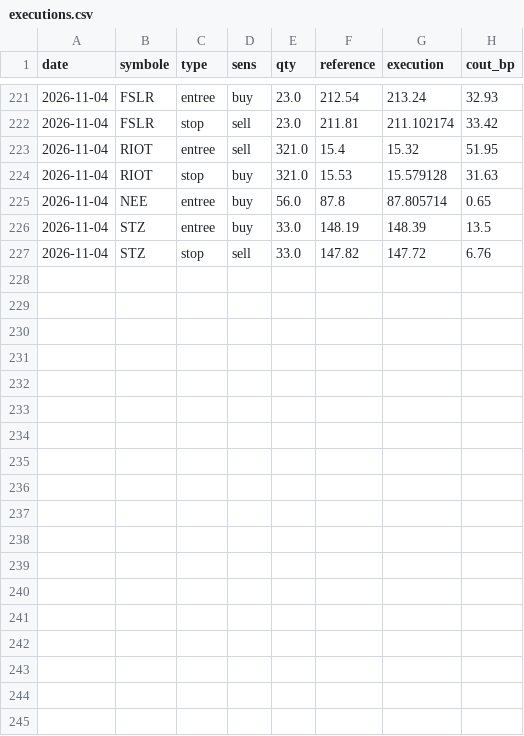
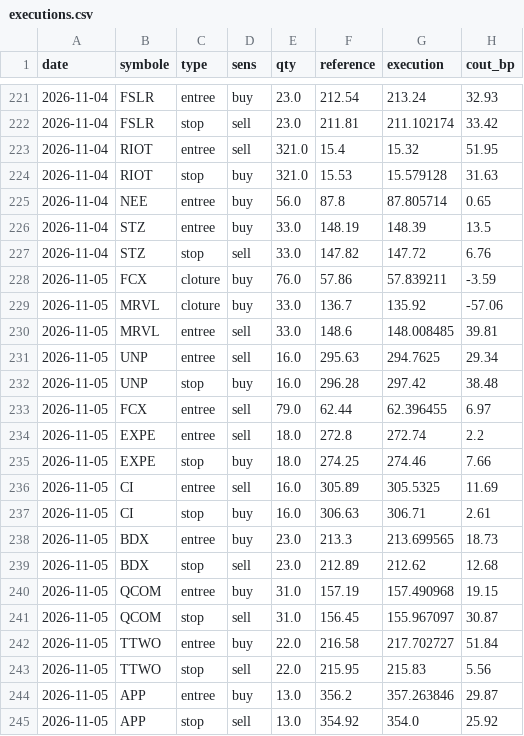
Before and after one commit to dolm-eng/daytrading-agent, a CSV file: journal/executions.csv, drawn as a sheet; only a part is shown, gaps mark what is left out; the diff names each change by its address in the sheet, - before the commit and + after, or states it on an @@ line.

```diff
--- a/journal/executions.csv
+++ b/journal/executions.csv
+row 228: 2026-11-05 | FCX | cloture | buy | 76.0 | 57.86 | 57.839211 | -3.59
+row 229: 2026-11-05 | MRVL | cloture | buy | 33.0 | 136.7 | 135.92 | -57.06
+row 230: 2026-11-05 | MRVL | entree | sell | 33.0 | 148.6 | 148.008485 | 39.81
+row 231: 2026-11-05 | UNP | entree | sell | 16.0 | 295.63 | 294.7625 | 29.34
+row 232: 2026-11-05 | UNP | stop | buy | 16.0 | 296.28 | 297.42 | 38.48
+row 233: 2026-11-05 | FCX | entree | sell | 79.0 | 62.44 | 62.396455 | 6.97
+row 234: 2026-11-05 | EXPE | entree | sell | 18.0 | 272.8 | 272.74 | 2.2
+row 235: 2026-11-05 | EXPE | stop | buy | 18.0 | 274.25 | 274.46 | 7.66
+row 236: 2026-11-05 | CI | entree | sell | 16.0 | 305.89 | 305.5325 | 11.69
+row 237: 2026-11-05 | CI | stop | buy | 16.0 | 306.63 | 306.71 | 2.61
+row 238: 2026-11-05 | BDX | entree | buy | 23.0 | 213.3 | 213.699565 | 18.73
+row 239: 2026-11-05 | BDX | stop | sell | 23.0 | 212.89 | 212.62 | 12.68
+row 240: 2026-11-05 | QCOM | entree | buy | 31.0 | 157.19 | 157.490968 | 19.15
+row 241: 2026-11-05 | QCOM | stop | sell | 31.0 | 156.45 | 155.967097 | 30.87
+row 242: 2026-11-05 | TTWO | entree | buy | 22.0 | 216.58 | 217.702727 | 51.84
+row 243: 2026-11-05 | TTWO | stop | sell | 22.0 | 215.95 | 215.83 | 5.56
+row 244: 2026-11-05 | APP | entree | buy | 13.0 | 356.2 | 357.263846 | 29.87
+row 245: 2026-11-05 | APP | stop | sell | 13.0 | 354.92 | 354.0 | 25.92
```
Also changed, not shown: journal/journal.csv.
